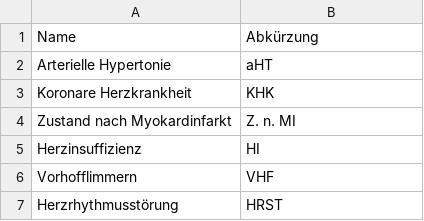
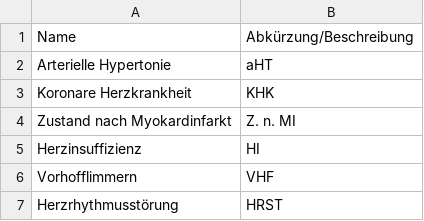
Before and after one commit to madumagg/Dokustick_RD_Tirol, a CSV file: data/krankheiten-volkskrankheiten.csv, drawn as a sheet; only a part is shown.

```diff
--- a/data/krankheiten-volkskrankheiten.csv
+++ b/data/krankheiten-volkskrankheiten.csv
@@ -1,2 +1,2 @@
-Name;Abkürzung
+Name;Abkürzung/Beschreibung
 Arterielle Hypertonie;aHT
```
Also changed, not shown: 12 other files.
